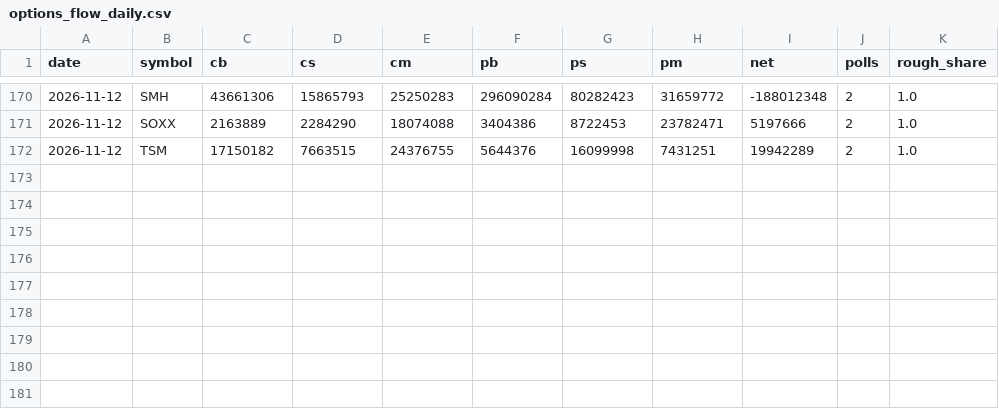
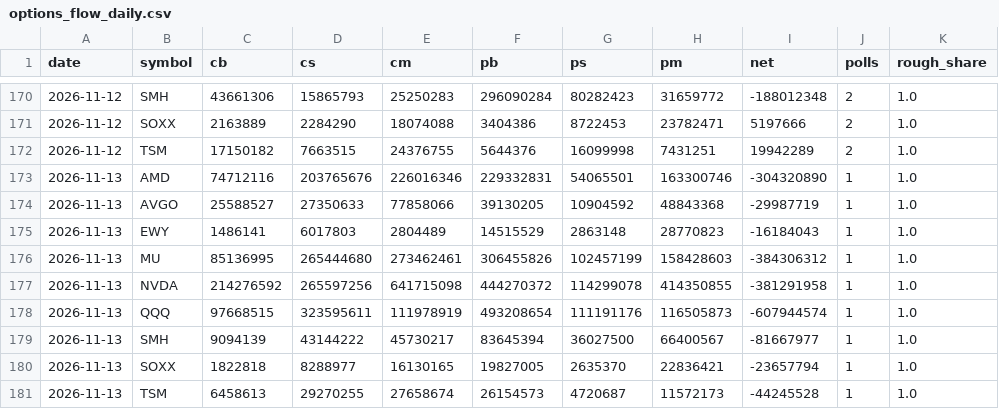
Before and after one commit to parker123450/tech-sentiment, a CSV file: options_flow_daily.csv, drawn as a sheet; only a part is shown, gaps mark what is left out; the diff names each change by its address in the sheet, - before the commit and + after, or states it on an @@ line.

```diff
--- a/options_flow_daily.csv
+++ b/options_flow_daily.csv
+row 173: 2026-11-13 | AMD | 74712116 | 203765676 | 226016346 | 229332831 | 54065501 | 163300746 | -304320890 | 1 | 1.0
+row 174: 2026-11-13 | AVGO | 25588527 | 27350633 | 77858066 | 39130205 | 10904592 | 48843368 | -29987719 | 1 | 1.0
+row 175: 2026-11-13 | EWY | 1486141 | 6017803 | 2804489 | 14515529 | 2863148 | 28770823 | -16184043 | 1 | 1.0
+row 176: 2026-11-13 | MU | 85136995 | 265444680 | 273462461 | 306455826 | 102457199 | 158428603 | -384306312 | 1 | 1.0
+row 177: 2026-11-13 | NVDA | 214276592 | 265597256 | 641715098 | 444270372 | 114299078 | 414350855 | -381291958 | 1 | 1.0
+row 178: 2026-11-13 | QQQ | 97668515 | 323595611 | 111978919 | 493208654 | 111191176 | 116505873 | -607944574 | 1 | 1.0
+row 179: 2026-11-13 | SMH | 9094139 | 43144222 | 45730217 | 83645394 | 36027500 | 66400567 | -81667977 | 1 | 1.0
+row 180: 2026-11-13 | SOXX | 1822818 | 8288977 | 16130165 | 19827005 | 2635370 | 22836421 | -23657794 | 1 | 1.0
+row 181: 2026-11-13 | TSM | 6458613 | 29270255 | 27658674 | 26154573 | 4720687 | 11572173 | -44245528 | 1 | 1.0
```
Also changed, not shown: daily_log.csv, options_history.csv, 2 other files.
